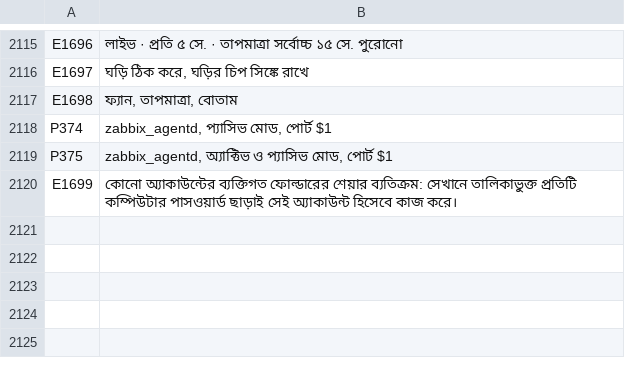
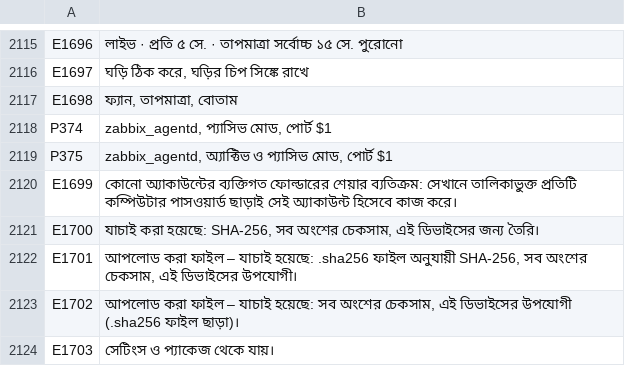
Before and after one commit to UniqueDroid/ShareOS, a TSV file: tools/i18n/bn.tsv, drawn as a sheet; only a part is shown, gaps mark what is left out.

```diff
--- a/tools/i18n/bn.tsv
+++ b/tools/i18n/bn.tsv
@@ -2120 +2120,5 @@ P375	zabbix_agentd, অ্যাক্টিভ ও প্যাসিভ মো
 E1699	কোনো অ্যাকাউন্টের ব্যক্তিগত ফোল্ডারের শেয়ার ব্যতিক্রম: সেখানে তালিকাভুক্ত প্রতিটি কম্পিউটার পাসওয়ার্ড ছাড়াই সেই অ্যাকাউন্ট হিসেবে কাজ করে।
+E1700	যাচাই করা হয়েছে: SHA-256, সব অংশের চেকসাম, এই ডিভাইসের জন্য তৈরি।
+E1701	আপলোড করা ফাইল – যাচাই হয়েছে: .sha256 ফাইল অনুযায়ী SHA-256, সব অংশের চেকসাম, এই ডিভাইসের উপযোগী।
+E1702	আপলোড করা ফাইল – যাচাই হয়েছে: সব অংশের চেকসাম, এই ডিভাইসের উপযোগী (.sha256 ফাইল ছাড়া)।
+E1703	সেটিংস ও প্যাকেজ থেকে যায়।
```
Also changed, not shown: tools/i18n/ar.tsv, tools/i18n/fr.tsv, 18 other files.
